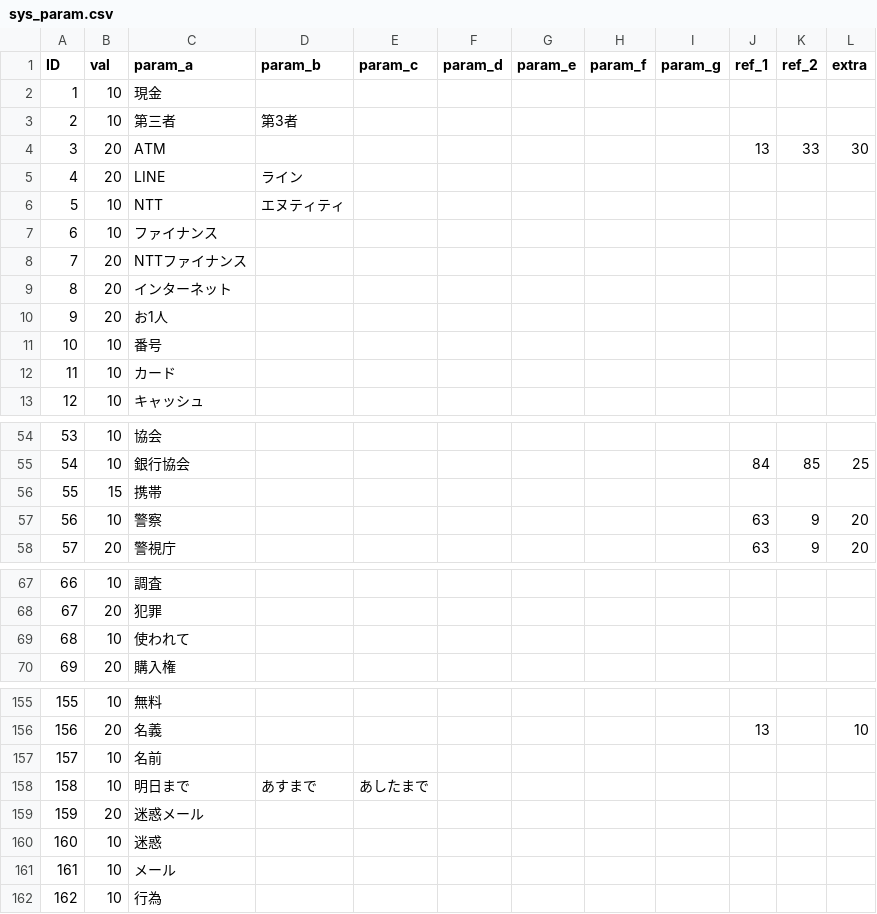
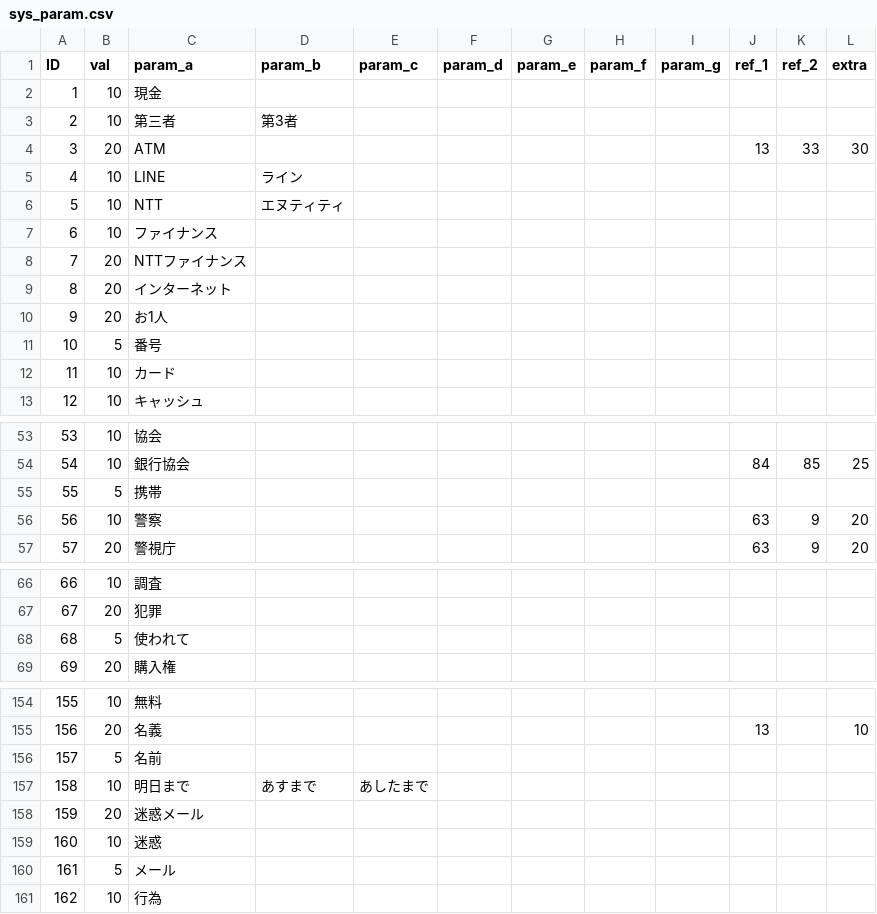
Before and after one commit to TakanoSoft/AppConfigData, a CSV file: sys_param.csv, drawn as a sheet; only a part is shown, gaps mark what is left out; the diff covers the shown part only.

```diff
--- a/sys_param.csv
+++ b/sys_param.csv
@@ -4,3 +4,3 @@ ID,val,param_a,param_b,param_c,param_d,param_e,param_f,param_g,ref_1,ref_2,extra
 3,20,ATM,,,,,,,13,33,30
-4,20,LINE,ライン,,,,,,,,
+4,10,LINE,ライン,,,,,,,,
 5,10,NTT,エヌティティ,,,,,,,,
@@ -10,3 +10,3 @@ ID,val,param_a,param_b,param_c,param_d,param_e,param_f,param_g,ref_1,ref_2,extra
 9,20,お1人,,,,,,,,,
-10,10,番号,,,,,,,,,
+10,5,番号,,,,,,,,,
 11,10,カード,,,,,,,,,
@@ -55,3 +54,3 @@ ID,val,param_a,param_b,param_c,param_d,param_e,param_f,param_g,ref_1,ref_2,extra
 54,10,銀行協会,,,,,,,84,85,25
-55,15,携帯,,,,,,,,,
+55,5,携帯,,,,,,,,,
 56,10,警察,,,,,,,63,9,20
@@ -68,3 +67,3 @@ ID,val,param_a,param_b,param_c,param_d,param_e,param_f,param_g,ref_1,ref_2,extra
 67,20,犯罪,,,,,,,,,
-68,10,使われて,,,,,,,,,
+68,5,使われて,,,,,,,,,
 69,20,購入権,,,,,,,,,
@@ -156,3 +155,3 @@ ID,val,param_a,param_b,param_c,param_d,param_e,param_f,param_g,ref_1,ref_2,extra
 156,20,名義,,,,,,,13,,10
-157,10,名前,,,,,,,,,
+157,5,名前,,,,,,,,,
 158,10,明日まで,あすまで,あしたまで,,,,,,,
@@ -160,3 +159,3 @@ ID,val,param_a,param_b,param_c,param_d,param_e,param_f,param_g,ref_1,ref_2,extra
 160,10,迷惑,,,,,,,,,
-161,10,メール,,,,,,,,,
+161,5,メール,,,,,,,,,
 162,10,行為,,,,,,,,,
```
Also changed, not shown: 10 added rows, 1 removed row and 8 edited cells elsewhere in this file.
